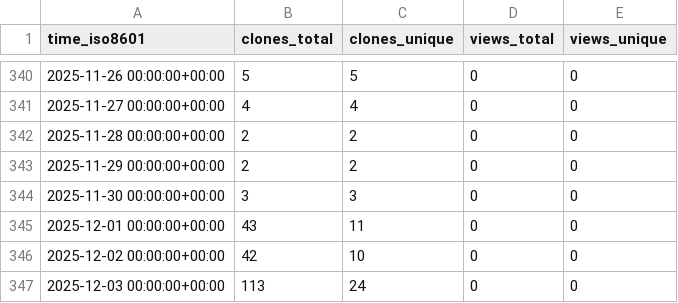
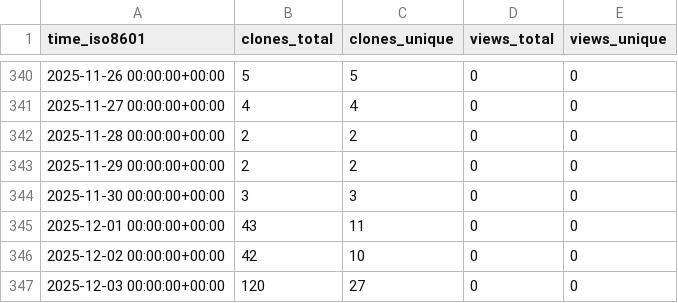
Before and after one commit to cubicleguy/ess_iio, a CSV file: cubicleguy/ess_iio/ghrs-data/views_clones_aggregate.csv, drawn as a sheet; only a part is shown, gaps mark what is left out.

```diff
--- a/cubicleguy/ess_iio/ghrs-data/views_clones_aggregate.csv
+++ b/cubicleguy/ess_iio/ghrs-data/views_clones_aggregate.csv
@@ -346,2 +346,2 @@ time_iso8601,clones_total,clones_unique,views_total,views_unique
 2025-12-02 00:00:00+00:00,42,10,0,0
-2025-12-03 00:00:00+00:00,113,24,0,0
+2025-12-03 00:00:00+00:00,120,27,0,0
```
Also changed, not shown: 1 other file.
